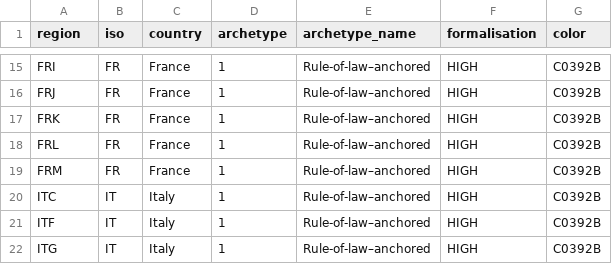
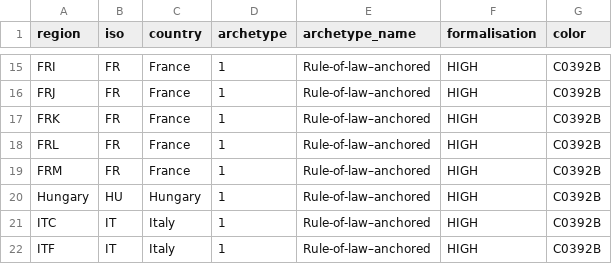
Before and after one commit to ObjectVision/NetworkModel_EU, a CSV file: doc/policy_typology.csv, drawn as a sheet; only a part is shown, gaps mark what is left out; the shorter side is filled out with more unchanged rows; the diff names each change by its address in the sheet, - before the commit and + after, or states it on an @@ line.

```diff
--- a/doc/policy_typology.csv
+++ b/doc/policy_typology.csv
+row 20: Hungary | HU | Hungary | 1 | Rule-of-law–anchored | HIGH | C0392B
```
Also changed, not shown: 4 other files.
